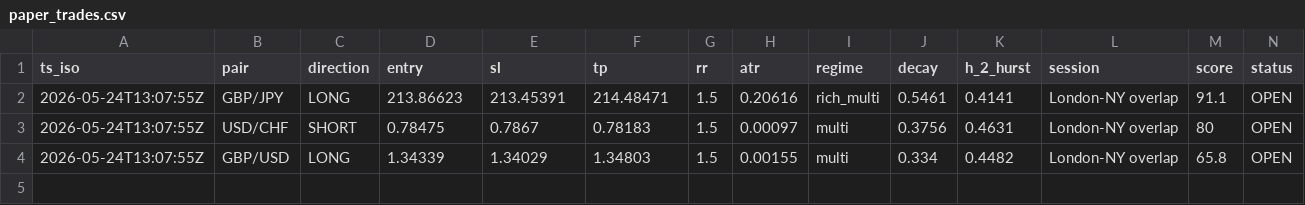
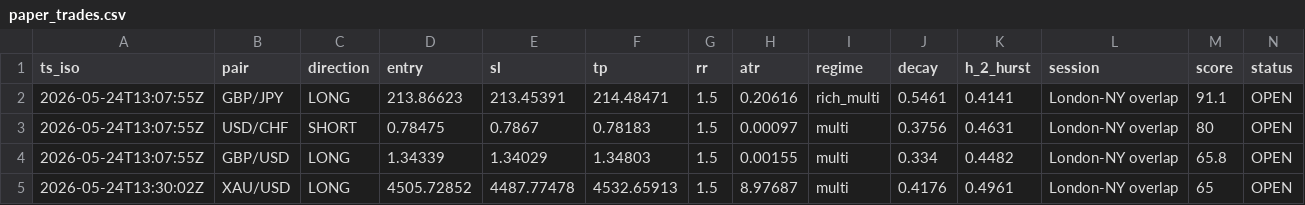
Before and after one commit to Elfastsasa1/forexwatch-data, a CSV file: public/paper_trades.csv, drawn as a sheet.

Commit message:
data: snapshot 2026-05-24 13:35:01 UTC

```diff
--- a/public/paper_trades.csv
+++ b/public/paper_trades.csv
@@ -4 +4,2 @@ ts_iso,pair,direction,entry,sl,tp,rr,atr,regime,decay,h_2_hurst,session,score,st
 2026-05-24T13:07:55Z,GBP/USD,LONG,1.34339,1.34029,1.34803,1.5,0.00155,multi,0.334,0.4482,London-NY overlap,65.8,OPEN
+2026-05-24T13:30:02Z,XAU/USD,LONG,4505.72852,4487.77478,4532.65913,1.5,8.97687,multi,0.4176,0.4961,London-NY overlap,65,OPEN
```
Also changed, not shown: 4 other files.
